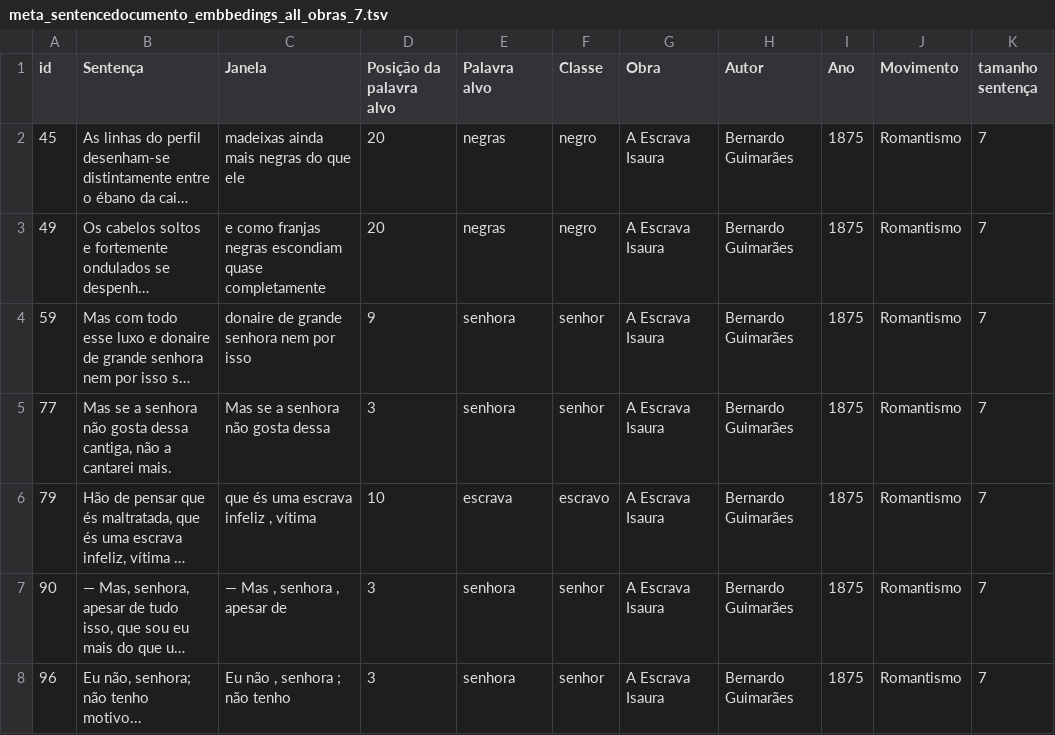
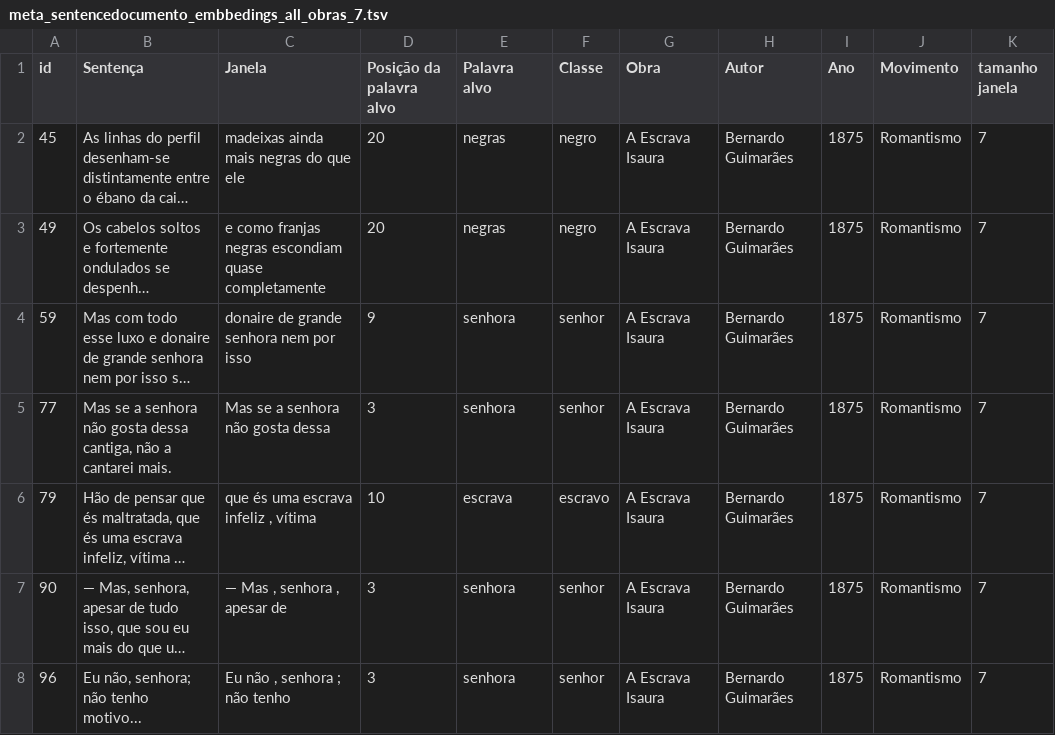
Before and after one commit to dev-leandrodias/BERTimbautv1visualizacao, a TSV file: todos-as-obras/meta_sentencedocumento_embbedings_all_obras_7.tsv, drawn as a sheet; only a part is shown; long unchanged cells end in …; the diff names each change by its address in the sheet, - before the commit and + after, or states it on an @@ line.

```diff
--- a/todos-as-obras/meta_sentencedocumento_embbedings_all_obras_7.tsv
+++ b/todos-as-obras/meta_sentencedocumento_embbedings_all_obras_7.tsv
-K1: tamanho sentença
+K1: tamanho janela
```
Also changed, not shown: 1 other file.
